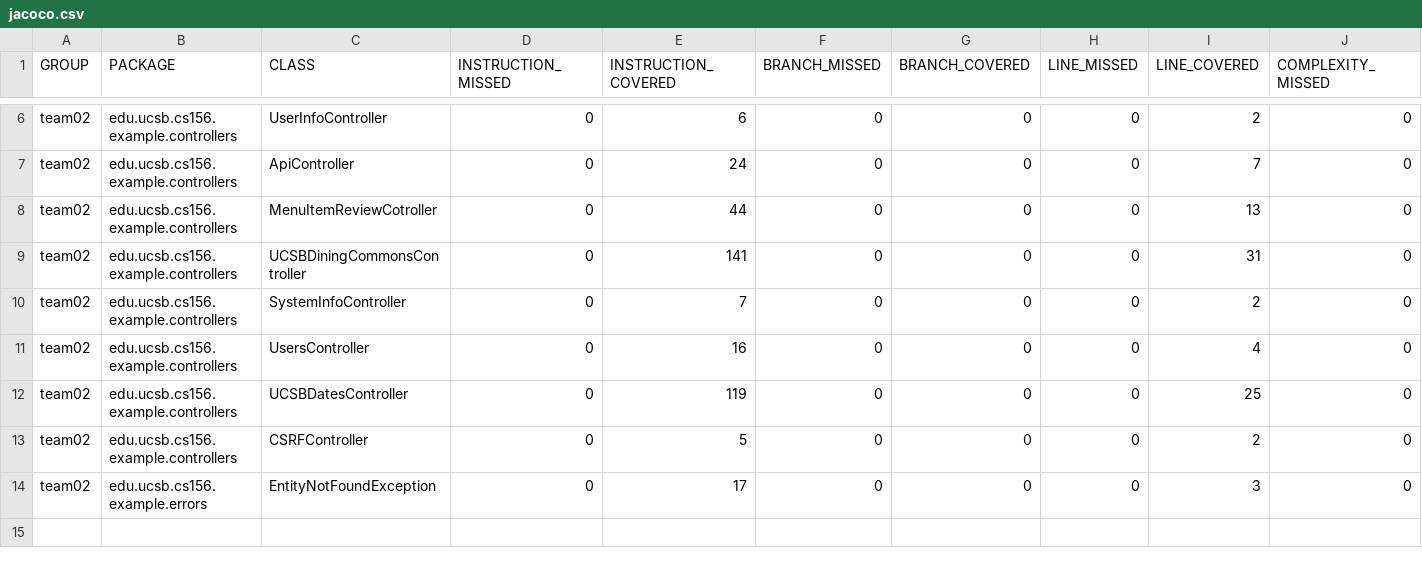
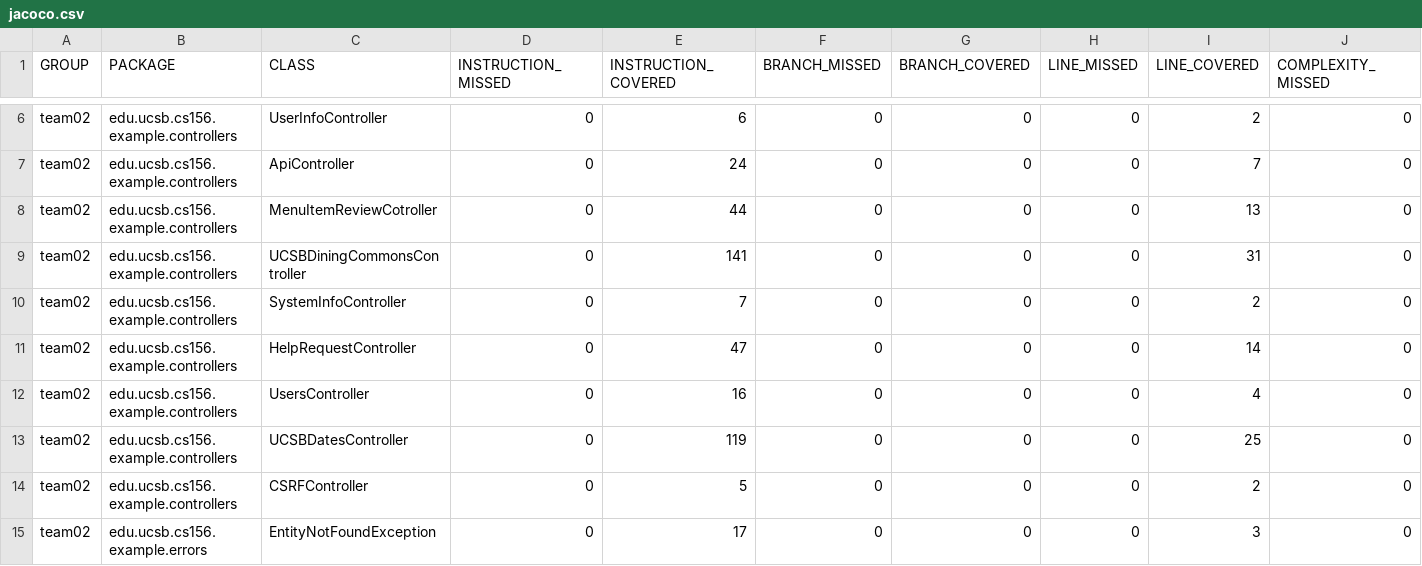
Before and after one commit to ucsb-cs156-f23/team02-f23-6pm-4, a CSV file: jacoco/jacoco.csv, drawn as a sheet; only a part is shown, gaps mark what is left out; rows hold the shown columns only; the diff names each change by its address in the sheet, - before the commit and + after, or states it on an @@ line.

Commit message:
Deploying to gh-pages from @ ucsb-cs156-f23/team02-f23-6pm-4@567e9489cd606cbfe6eaa6c01b6054c7f15a71de 🚀

```diff
--- a/jacoco/jacoco.csv
+++ b/jacoco/jacoco.csv
+row 11: team02 | edu.ucsb.cs156.example.controllers | HelpRequestController | 0 | 47 | 0 | 0 | 0 | 14 | 0
```
Also changed, not shown: 7 other files.
